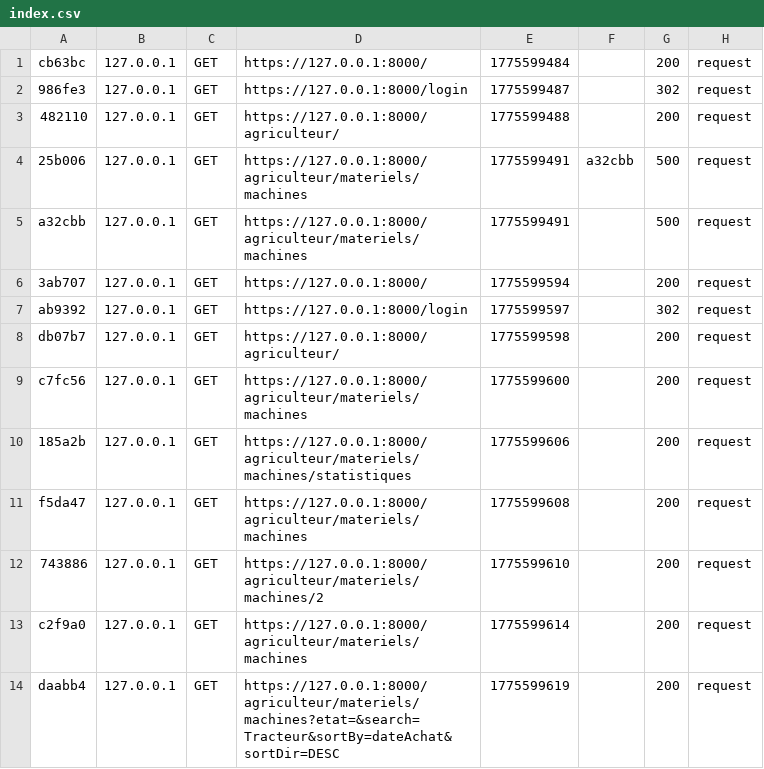
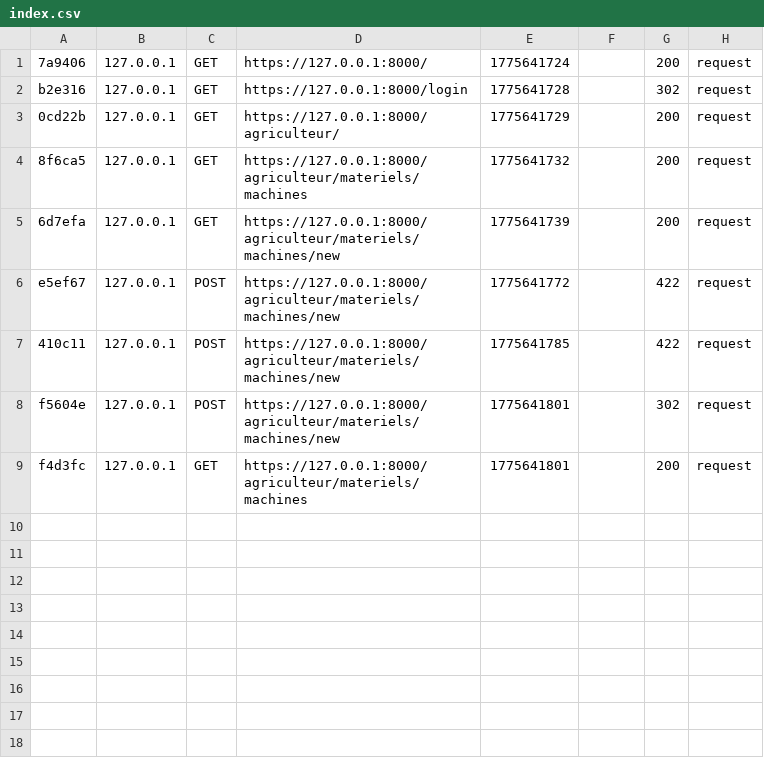
Before and after one commit to sarramalek/Esprit-PIDEV-3A11-2526-AgroFlow, a CSV file: var/cache/dev/profiler/index.csv, drawn as a sheet.

Commit message:
Ajout de la table Machine améliorée avec relation User (jointure ManyToOne) et optimisation des attributs

```diff
--- a/var/cache/dev/profiler/index.csv
+++ b/var/cache/dev/profiler/index.csv
@@ -1,14 +1,9 @@
-cb63bc,127.0.0.1,GET,https://127.0.0.1:8000/,1775599484,,200,request
-986fe3,127.0.0.1,GET,https://127.0.0.1:8000/login,1775599487,,302,request
-482110,127.0.0.1,GET,https://127.0.0.1:8000/agriculteur/,1775599488,,200,request
-25b006,127.0.0.1,GET,https://127.0.0.1:8000/agriculteur/materiels/machines,1775599491,a32cbb,500,request
-a32cbb,127.0.0.1,GET,https://127.0.0.1:8000/agriculteur/materiels/machines,1775599491,,500,request
-3ab707,127.0.0.1,GET,https://127.0.0.1:8000/,1775599594,,200,request
-ab9392,127.0.0.1,GET,https://127.0.0.1:8000/login,1775599597,,302,request
-db07b7,127.0.0.1,GET,https://127.0.0.1:8000/agriculteur/,1775599598,,200,request
-c7fc56,127.0.0.1,GET,https://127.0.0.1:8000/agriculteur/materiels/machines,1775599600,,200,request
-185a2b,127.0.0.1,GET,https://127.0.0.1:8000/agriculteur/materiels/machines/statistiques,1775599606,,200,request
-f5da47,127.0.0.1,GET,https://127.0.0.1:8000/agriculteur/materiels/machines,1775599608,,200,request
-743886,127.0.0.1,GET,https://127.0.0.1:8000/agriculteur/materiels/machines/2,1775599610,,200,request
-c2f9a0,127.0.0.1,GET,https://127.0.0.1:8000/agriculteur/materiels/machines,1775599614,,200,request
-daabb4,127.0.0.1,GET,https://127.0.0.1:8000/agriculteur/materiels/machines?etat=&search=Tracteur&sortBy=dateAchat&sortDir=DESC,1775599619,,200,request
+7a9406,127.0.0.1,GET,https://127.0.0.1:8000/,1775641724,,200,request
+b2e316,127.0.0.1,GET,https://127.0.0.1:8000/login,1775641728,,302,request
+0cd22b,127.0.0.1,GET,https://127.0.0.1:8000/agriculteur/,1775641729,,200,request
+8f6ca5,127.0.0.1,GET,https://127.0.0.1:8000/agriculteur/materiels/machines,1775641732,,200,request
+6d7efa,127.0.0.1,GET,https://127.0.0.1:8000/agriculteur/materiels/machines/new,1775641739,,200,request
+e5ef67,127.0.0.1,POST,https://127.0.0.1:8000/agriculteur/materiels/machines/new,1775641772,,422,request
+410c11,127.0.0.1,POST,https://127.0.0.1:8000/agriculteur/materiels/machines/new,1775641785,,422,request
+f5604e,127.0.0.1,POST,https://127.0.0.1:8000/agriculteur/materiels/machines/new,1775641801,,302,request
+f4d3fc,127.0.0.1,GET,https://127.0.0.1:8000/agriculteur/materiels/machines,1775641801,,200,request
```
Also changed, not shown: 15 other files.
